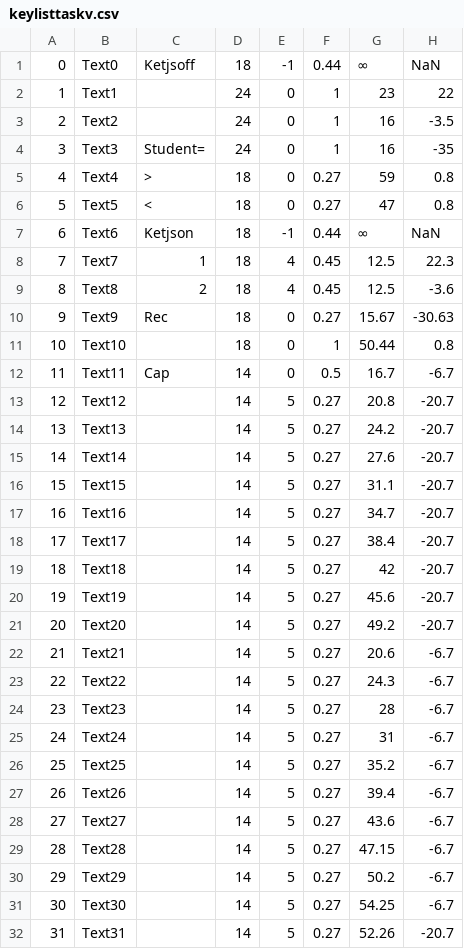
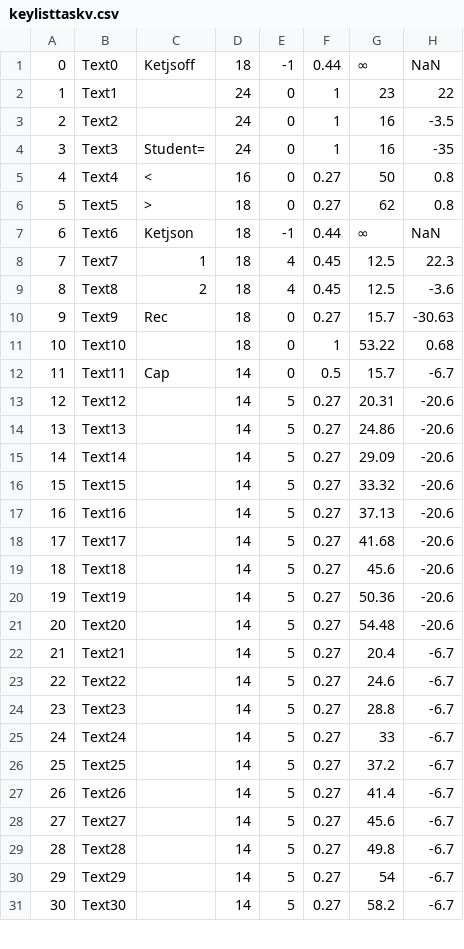
Before and after one commit to s-takato/ketcindysample, a CSV file: ketmath/keylisttaskv.csv, drawn as a sheet; only a part is shown; the diff covers the shown part only.

Commit message:
ketmath(quesno)

```diff
--- a/ketmath/keylisttaskv.csv
+++ b/ketmath/keylisttaskv.csv
@@ -4,4 +4,4 @@
 3,Text3,"Student=",24,0,1,16,-35
-4,Text4,">",18,0,0.27,59,0.8
-5,Text5,"<",18,0,0.27,47,0.8
+4,Text4,"<",16,0,0.27,50,0.8
+5,Text5,">",18,0,0.27,62,0.8
 6,Text6,"Ketjson",18,-1,0.44,∞,NaN
@@ -9,24 +9,23 @@
 8,Text8,"2",18,4,0.45,12.5,-3.6
-9,Text9,"Rec",18,0,0.27,15.67,-30.63
-10,Text10,"",18,0,1,50.44,0.8
-11,Text11,"Cap",14,0,0.5,16.7,-6.7
-12,Text12,"　",14,5,0.27,20.8,-20.7
-13,Text13,"　",14,5,0.27,24.2,-20.7
-14,Text14,"　",14,5,0.27,27.6,-20.7
-15,Text15,"　",14,5,0.27,31.1,-20.7
-16,Text16,"　",14,5,0.27,34.7,-20.7
-17,Text17,"　",14,5,0.27,38.4,-20.7
-18,Text18,"　",14,5,0.27,42,-20.7
-19,Text19,"　",14,5,0.27,45.6,-20.7
-20,Text20,"　",14,5,0.27,49.2,-20.7
-21,Text21,"　",14,5,0.27,20.6,-6.7
-22,Text22,"　",14,5,0.27,24.3,-6.7
-23,Text23,"　",14,5,0.27,28,-6.7
-24,Text24,"　　",14,5,0.27,31,-6.7
-25,Text25,"　　",14,5,0.27,35.2,-6.7
-26,Text26,"　",14,5,0.27,39.4,-6.7
-27,Text27,"　",14,5,0.27,43.6,-6.7
-28,Text28,"　",14,5,0.27,47.15,-6.7
-29,Text29,"　",14,5,0.27,50.2,-6.7
-30,Text30,"　",14,5,0.27,54.25,-6.7
-31,Text31,"　　",14,5,0.27,52.26,-20.7
+9,Text9,"Rec",18,0,0.27,15.7,-30.63
+10,Text10,"",18,0,1,53.22,0.68
+11,Text11,"Cap",14,0,0.5,15.7,-6.7
+12,Text12,"　　",14,5,0.27,20.31,-20.6
+13,Text13,"　　",14,5,0.27,24.86,-20.6
+14,Text14,"　　",14,5,0.27,29.09,-20.6
+15,Text15,"　　",14,5,0.27,33.32,-20.6
+16,Text16,"　　",14,5,0.27,37.13,-20.6
+17,Text17,"　　",14,5,0.27,41.68,-20.6
+18,Text18,"　　",14,5,0.27,45.6,-20.6
+19,Text19,"　　",14,5,0.27,50.36,-20.6
+20,Text20,"　　",14,5,0.27,54.48,-20.6
+21,Text21,"　　",14,5,0.27,20.4,-6.7
+22,Text22,"　　",14,5,0.27,24.6,-6.7
+23,Text23,"　　",14,5,0.27,28.8,-6.7
+24,Text24,"　　",14,5,0.27,33,-6.7
+25,Text25,"　　",14,5,0.27,37.2,-6.7
+26,Text26,"　　",14,5,0.27,41.4,-6.7
+27,Text27,"　　",14,5,0.27,45.6,-6.7
+28,Text28,"　　",14,5,0.27,49.8,-6.7
+29,Text29,"　　",14,5,0.27,54,-6.7
+30,Text30,"　　",14,5,0.27,58.2,-6.7
```
Also changed, not shown: 2 added rows, 1 removed row and 107 edited cells elsewhere in this file, 20 other files.
